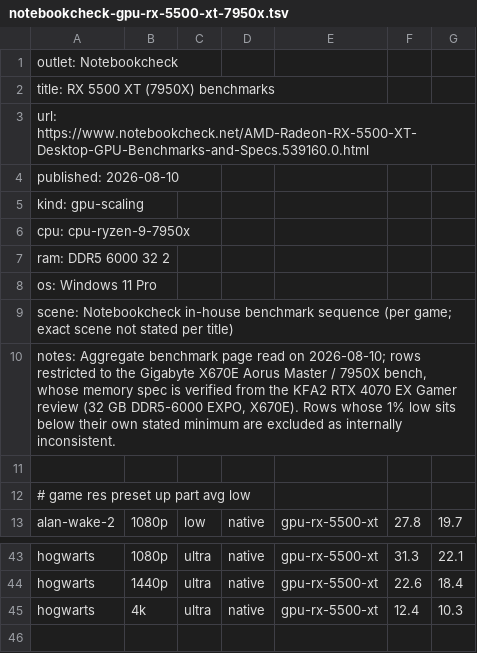
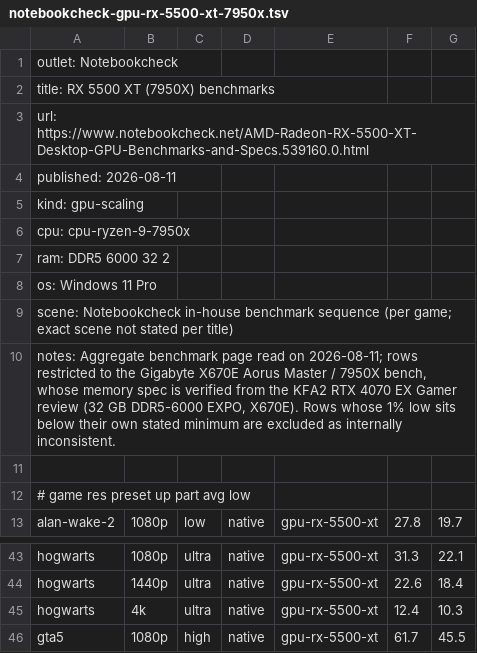
Before and after one commit to Jacob-Baker-Git/CustomPc, a TSV file: data/benchmarks/inbox/notebookcheck-gpu-rx-5500-xt-7950x.tsv, drawn as a sheet; only a part is shown, gaps mark what is left out.

```diff
--- a/data/benchmarks/inbox/notebookcheck-gpu-rx-5500-xt-7950x.tsv
+++ b/data/benchmarks/inbox/notebookcheck-gpu-rx-5500-xt-7950x.tsv
@@ -3,3 +3,3 @@ title:     RX 5500 XT (7950X) benchmarks
 url:       https://www.notebookcheck.net/AMD-Radeon-RX-5500-XT-Desktop-GPU-Benchmarks-and-Specs.539160.0.html
-published: 2026-08-10
+published: 2026-08-11
 kind:      gpu-scaling
@@ -9,3 +9,3 @@ os:        Windows 11 Pro
 scene:     Notebookcheck in-house benchmark sequence (per game; exact scene not stated per title)
-notes:     Aggregate benchmark page read on 2026-08-10; rows restricted to the Gigabyte X670E Aorus Master / 7950X bench, whose memory spec is verified from the KFA2 RTX 4070 EX Gamer review (32 GB DDR5-6000 EXPO, X670E). Rows whose 1% low sits below their own stated minimum are excluded as internally inconsistent.
+notes:     Aggregate benchmark page read on 2026-08-11; rows restricted to the Gigabyte X670E Aorus Master / 7950X bench, whose memory spec is verified from the KFA2 RTX 4070 EX Gamer review (32 GB DDR5-6000 EXPO, X670E). Rows whose 1% low sits below their own stated minimum are excluded as internally inconsistent.
 
@@ -45 +45,2 @@ hogwarts	1440p	ultra	native	gpu-rx-5500-xt	22.6	18.4
 hogwarts	4k	ultra	native	gpu-rx-5500-xt	12.4	10.3
+gta5	1080p	high	native	gpu-rx-5500-xt	61.7	45.5
```
Also changed, not shown: data/benchmarks/inbox/notebookcheck-gpu-arc-a380-14900k.tsv, data/benchmarks/inbox/notebookcheck-gpu-gtx-1650-9800x3d.tsv, 35 other files.
